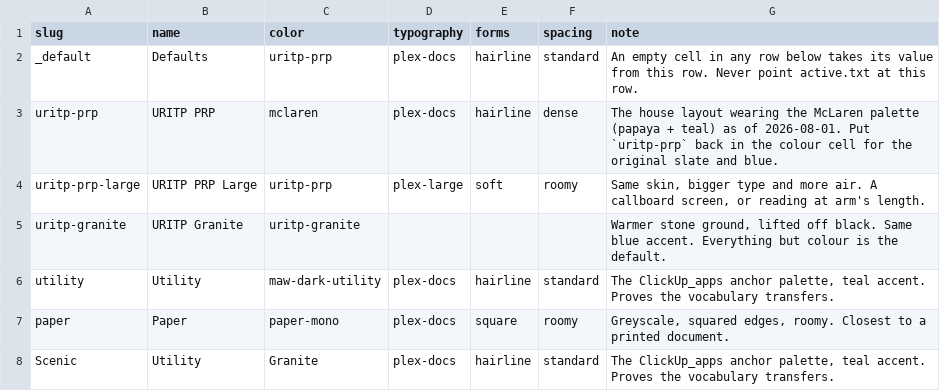
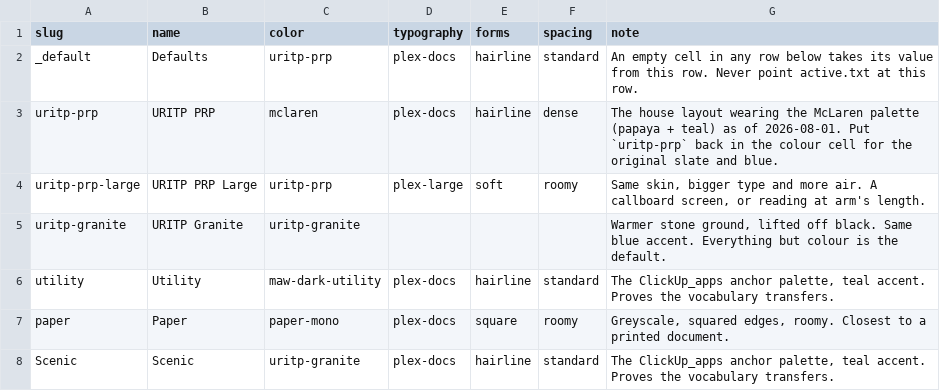
Before and after one commit to maw-agents/uritp-docs, a TSV file: theme/themes.tsv, drawn as a sheet.

Commit message:
Update themes.tsv

```diff
--- a/theme/themes.tsv
+++ b/theme/themes.tsv
@@ -7,2 +7,2 @@ utility	Utility	maw-dark-utility	plex-docs	hairline	standard	The ClickUp_apps an
 paper	Paper	paper-mono	plex-docs	square	roomy	Greyscale, squared edges, roomy. Closest to a printed document.
-Scenic	Utility	Granite	plex-docs	hairline	standard	The ClickUp_apps anchor palette, teal accent. Proves the vocabulary transfers.
+Scenic	Scenic	uritp-granite	plex-docs	hairline	standard	The ClickUp_apps anchor palette, teal accent. Proves the vocabulary transfers.
```
